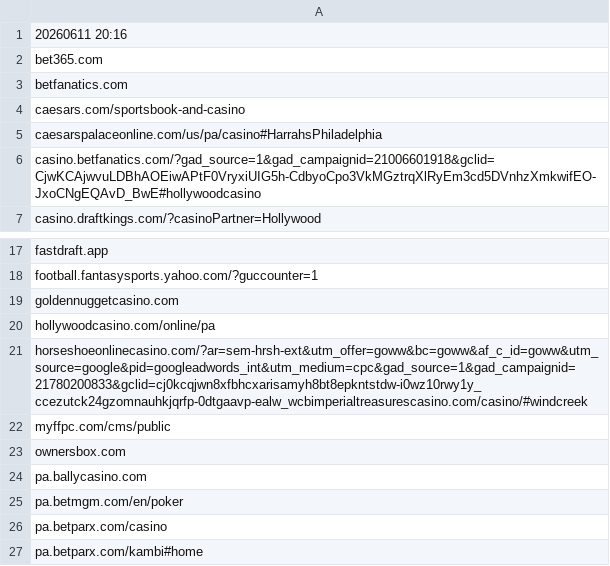
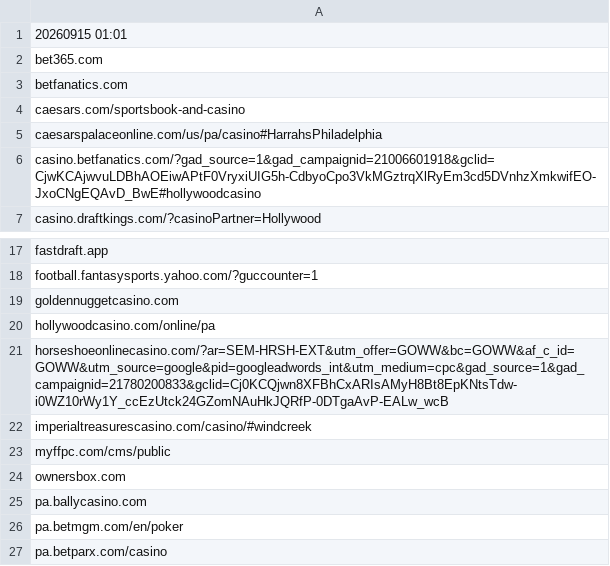
Before and after one commit to itsJustinCase/gamble-eagle, a CSV file: PA.csv, drawn as a sheet; only a part is shown, gaps mark what is left out; the shorter side is filled out with more unchanged rows.

Commit message:
update PA.csv

```diff
--- a/PA.csv
+++ b/PA.csv
@@ -1,2 +1,2 @@
-20260611 20:16
+20260915 01:01
 bet365.com
@@ -20,3 +20,4 @@ goldennuggetcasino.com
 hollywoodcasino.com/online/pa
-horseshoeonlinecasino.com/?ar=sem-hrsh-ext&utm_offer=goww&bc=goww&af_c_id=goww&utm_source=google&pid=googleadwords_int&utm_medium=cpc&gad_source=1&gad_campaignid=21780200833&gclid=cj0kcqjwn8xfbhcxarisamyh8bt8epkntstdw-i0wz10rwy1y_ccezutck24gzomnauhkjqrfp-0dtgaavp-ealw_wcbimperialtreasurescasino.com/casino/#windcreek
+horseshoeonlinecasino.com/?ar=SEM-HRSH-EXT&utm_offer=GOWW&bc=GOWW&af_c_id=GOWW&utm_source=google&pid=googleadwords_int&utm_medium=cpc&gad_source=1&gad_campaignid=21780200833&gclid=Cj0KCQjwn8XFBhCxARIsAMyH8Bt8EpKNtsTdw-i0WZ10rWy1Y_ccEzUtck24GZomNAuHkJQRfP-0DTgaAvP-EALw_wcB
+imperialtreasurescasino.com/casino/#windcreek
 myffpc.com/cms/public
```
